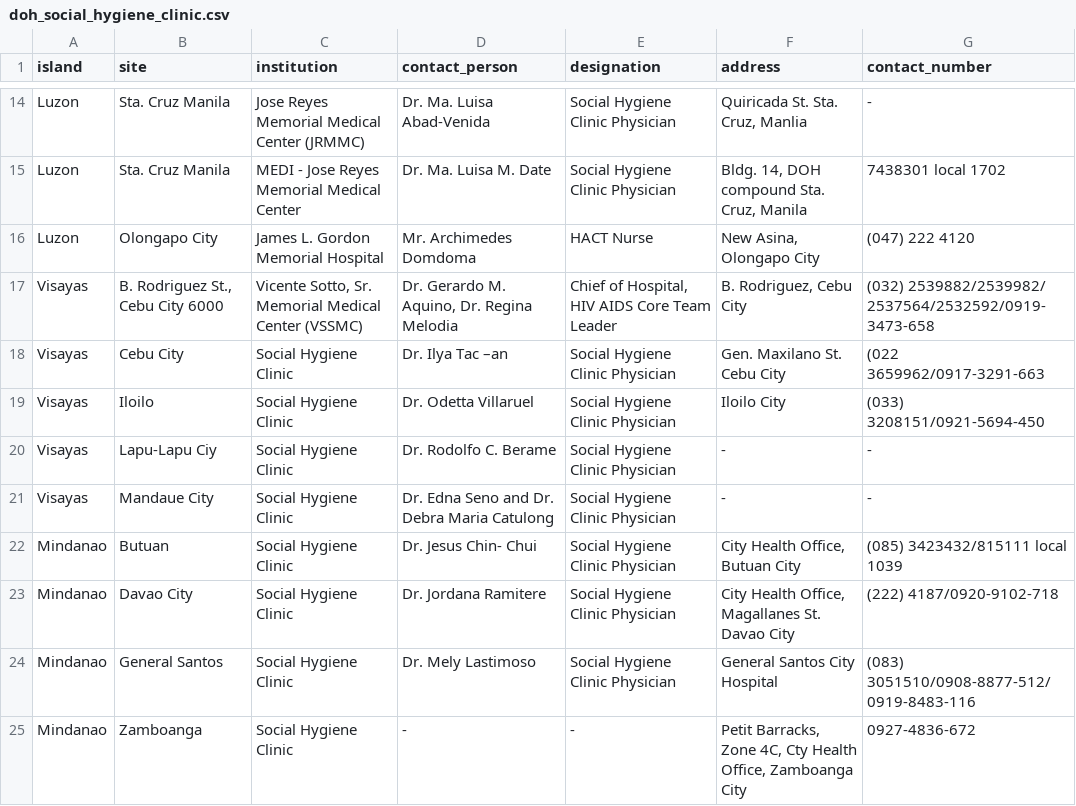
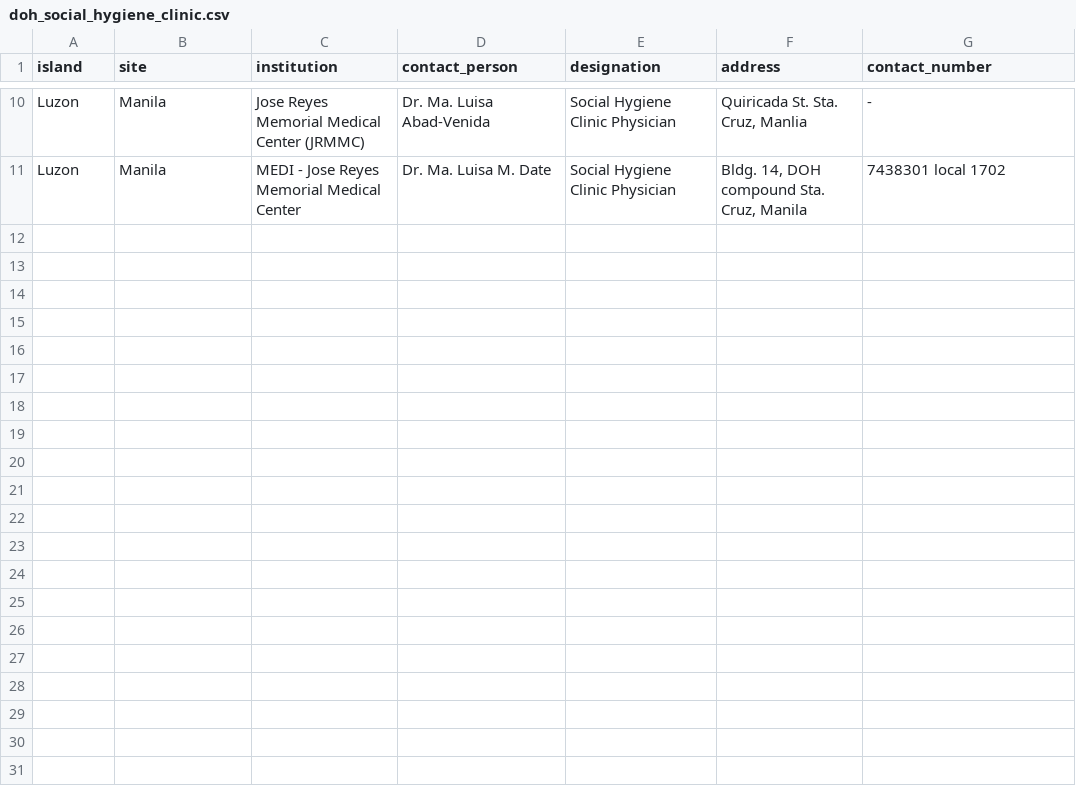
Before and after one commit to JerelynCo/Marimar, a CSV file: marimar/data/doh_social_hygiene_clinic.csv, drawn as a sheet; only a part is shown, gaps mark what is left out; removed rows and columns are numbered as before the commit, all else as after; the diff covers the shown part only; the diff names each change by its address in the sheet, - before the commit and + after, or states it on an @@ line.

Commit message:
Social Hygience and modified column names to be uniform

```diff
--- a/marimar/data/doh_social_hygiene_clinic.csv
+++ b/marimar/data/doh_social_hygiene_clinic.csv
-B10:B11 (site): Sta. Cruz Manila
+B10:B11 (site): Manila
-row 16: Luzon | Olongapo City | James L. Gordon Memorial Hospital | Mr. Archimedes Domdoma | HACT Nurse | New Asina, Olongapo City | (047) 222 4120
-row 17: Visayas | B. Rodriguez St., Cebu City 6000 | Vicente Sotto, Sr. Memorial Medical Center (VSSMC) | Dr. Gerardo M. Aquino, Dr. Regina Melodia | Chief of Hospital, HIV AIDS Core Team Leader | B. Rodriguez, Cebu City | (032) 2539882/2539982/ 2537564/2532592/0919-3473-658
-row 18: Visayas | Cebu City | Social Hygiene Clinic | Dr. Ilya Tac –an | Social Hygiene Clinic Physician | Gen. Maxilano St. Cebu City | (022 3659962/0917-3291-663
-row 19: Visayas | Iloilo | Social Hygiene Clinic | Dr. Odetta Villaruel | Social Hygiene Clinic Physician | Iloilo City | (033) 3208151/0921-5694-450
-row 20: Visayas | Lapu-Lapu Ciy | Social Hygiene Clinic | Dr. Rodolfo C. Berame | Social Hygiene Clinic Physician | - | -
-row 21: Visayas | Mandaue City | Social Hygiene Clinic | Dr. Edna Seno and Dr. Debra Maria Catulong | Social Hygiene Clinic Physician | - | -
-row 22: Mindanao | Butuan | Social Hygiene Clinic | Dr. Jesus Chin- Chui | Social Hygiene Clinic Physician | City Health Office, Butuan City | (085) 3423432/815111 local 1039
-row 23: Mindanao | Davao City | Social Hygiene Clinic | Dr. Jordana Ramitere | Social Hygiene Clinic Physician | City Health Office, Magallanes St. Davao City | (222) 4187/0920-9102-718
-row 24: Mindanao | General Santos | Social Hygiene Clinic | Dr. Mely Lastimoso | Social Hygiene Clinic Physician | General Santos City Hospital | (083) 3051510/0908-8877-512/0919-8483-116
-row 25: Mindanao | Zamboanga | Social Hygiene Clinic | - | - | Petit Barracks, Zone 4C, Cty Health Office, Zamboanga City | 0927-4836-672
```
Also changed, not shown: 4 removed rows and 6 edited cells elsewhere in this file.
